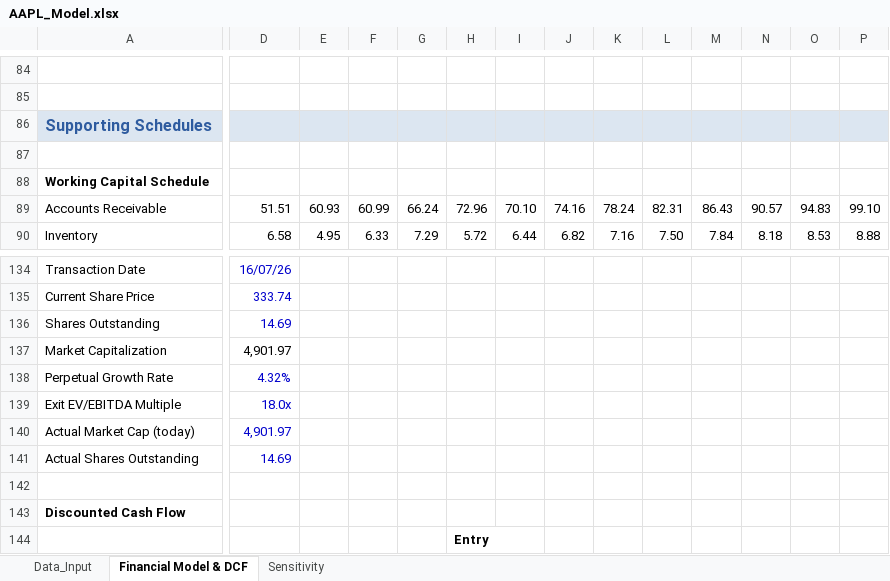
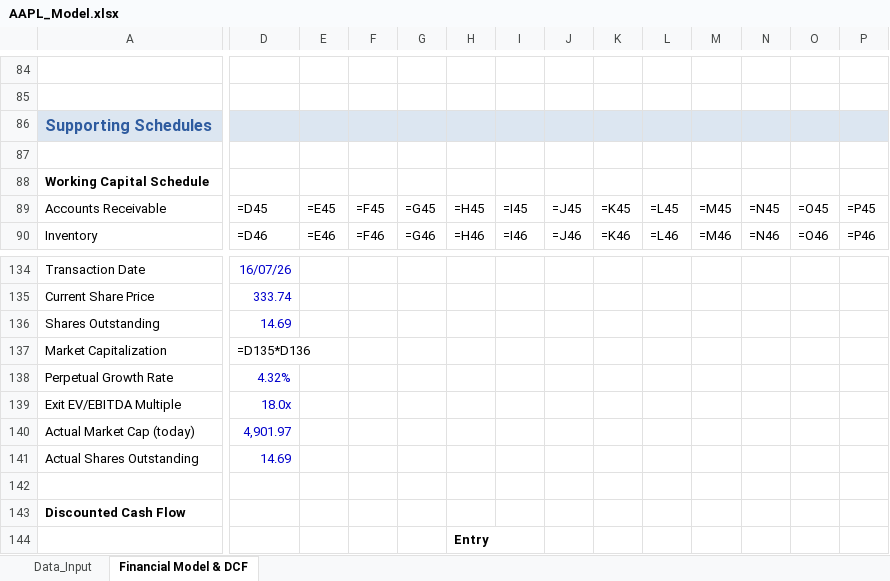
Before and after one commit to Jasonlodewyk/jasonlodewyk.github.io, an Excel workbook: AAPL_Model.xlsx, sheet Financial Model & DCF, drawn as a sheet; only a part is shown, gaps mark what is left out; values as stored, in another font and other column widths than the file's, no borders; formulas without a stored value are shown as written; charts and pictures not drawn; the diff covers the shown part only; the diff names each change by its address in the sheet, - before the commit and + after, or states it on an @@ line.

```diff
--- a/AAPL_Model.xlsx (sheet Financial Model & DCF)
+++ b/AAPL_Model.xlsx (sheet Financial Model & DCF)
-sheet tab: Sensitivity
-D89: 51.51
+D89: =D45
-E89: 60.93
+E89: =E45
-F89: 60.99
+F89: =F45
-G89: 66.24
+G89: =G45
-H89: 72.96
+H89: =H45
-I89: 70.10
+I89: =I45
-J89: 74.16
+J89: =J45
-K89: 78.24
+K89: =K45
-L89: 82.31
+L89: =L45
-M89: 86.43
+M89: =M45
-N89: 90.57
+N89: =N45
-O89: 94.83
+O89: =O45
-P89: 99.10
+P89: =P45
-D90: 6.58
+D90: =D46
-E90: 4.95
+E90: =E46
-F90: 6.33
+F90: =F46
-G90: 7.29
+G90: =G46
-H90: 5.72
+H90: =H46
-I90: 6.44
+I90: =I46
-J90: 6.82
+J90: =J46
-K90: 7.16
+K90: =K46
-L90: 7.50
+L90: =L46
-M90: 7.84
+M90: =M46
-N90: 8.18
+N90: =N46
-O90: 8.53
+O90: =O46
-P90: 8.88
+P90: =P46
-D137: 4,901.97
+D137: =D135*D136
```
Also changed, not shown: 7 added rows, 3 removed rows, 1043 edited cells and cell formats elsewhere in this sheet, charts or pictures, AMZN_Model.xlsx, BMRI_Model.xlsx, 2 other files.
